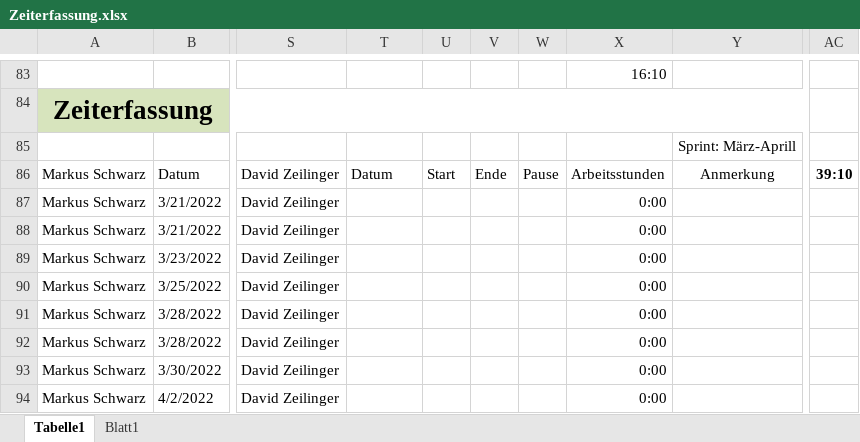
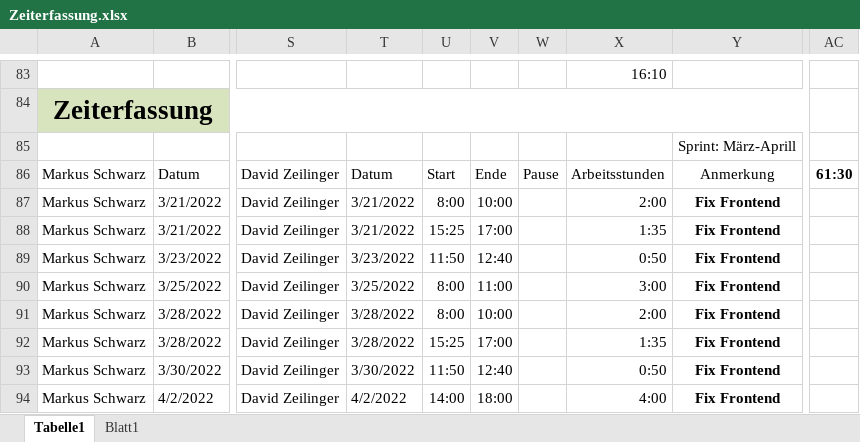
Before and after one commit to LegitesMax/multiflexlbkv, an Excel workbook: Zeiterfassung.xlsx, sheet Tabelle1, drawn as a sheet; only a part is shown, gaps mark what is left out; values as stored, in another font and other column widths than the file's, no borders; the diff covers the shown part only; the diff names each change by its address in the sheet, - before the commit and + after, or states it on an @@ line.

Commit message:
timerecording

```diff
--- a/Zeiterfassung.xlsx (sheet Tabelle1)
+++ b/Zeiterfassung.xlsx (sheet Tabelle1)
-AC86: 39:10
+AC86: 61:30
-T87:T88: (empty)
+T87:T88: 3/21/2022
-U87: (empty)
+U87: 8:00
-V87: (empty)
+V87: 10:00
-X87: 0:00
+X87: 2:00
-Y87:Y94: (empty)
+Y87:Y94: Fix Frontend
-U88: (empty)
+U88: 15:25
-V88: (empty)
+V88: 17:00
-X88: 0:00
+X88: 1:35
-T89: (empty)
+T89: 3/23/2022
-U89: (empty)
+U89: 11:50
-V89: (empty)
+V89: 12:40
-X89: 0:00
+X89: 0:50
-T90: (empty)
+T90: 3/25/2022
-U90:U91: (empty)
+U90:U91: 8:00
-V90: (empty)
+V90: 11:00
-X90: 0:00
+X90: 3:00
-T91:T92: (empty)
+T91:T92: 3/28/2022
-V91: (empty)
+V91: 10:00
-X91: 0:00
+X91: 2:00
-U92: (empty)
+U92: 15:25
-V92: (empty)
+V92: 17:00
-X92: 0:00
+X92: 1:35
-T93: (empty)
+T93: 3/30/2022
-U93: (empty)
+U93: 11:50
-V93: (empty)
+V93: 12:40
-X93: 0:00
+X93: 0:50
-T94: (empty)
+T94: 4/2/2022
-U94: (empty)
+U94: 14:00
-V94: (empty)
+V94: 18:00
-X94: 0:00
+X94: 4:00
```
Also changed, not shown: 6 edited cells elsewhere in this sheet.
